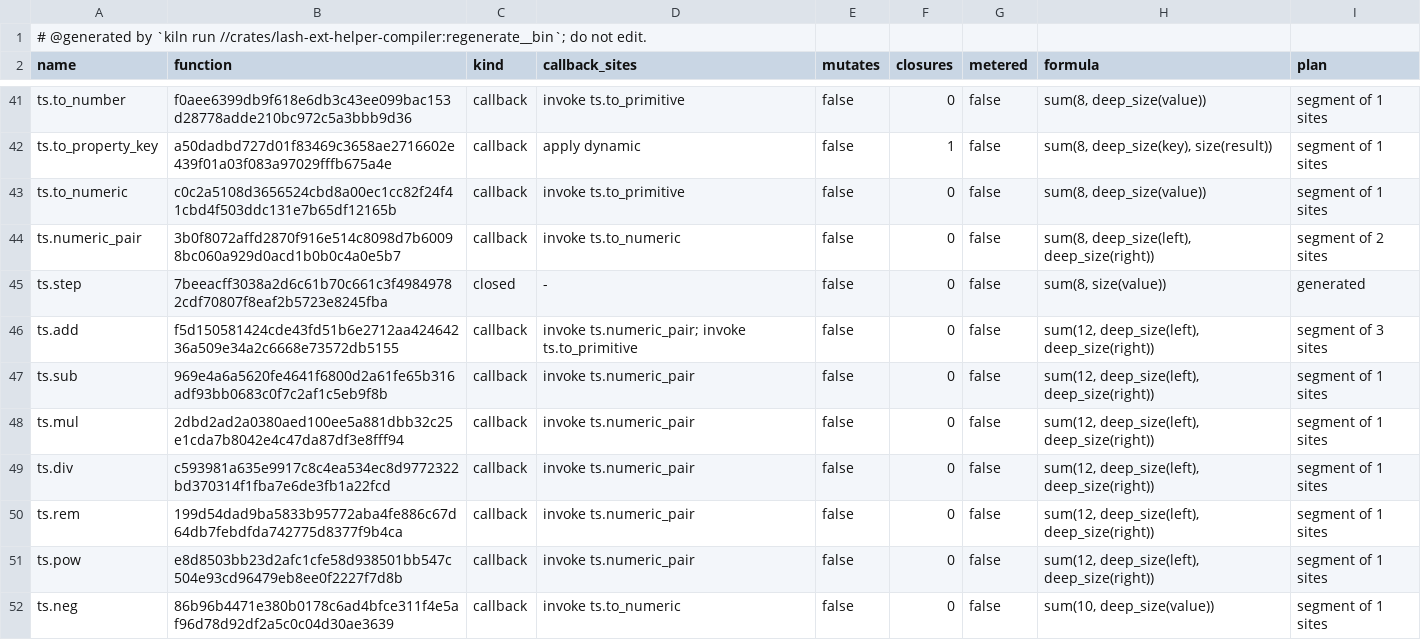
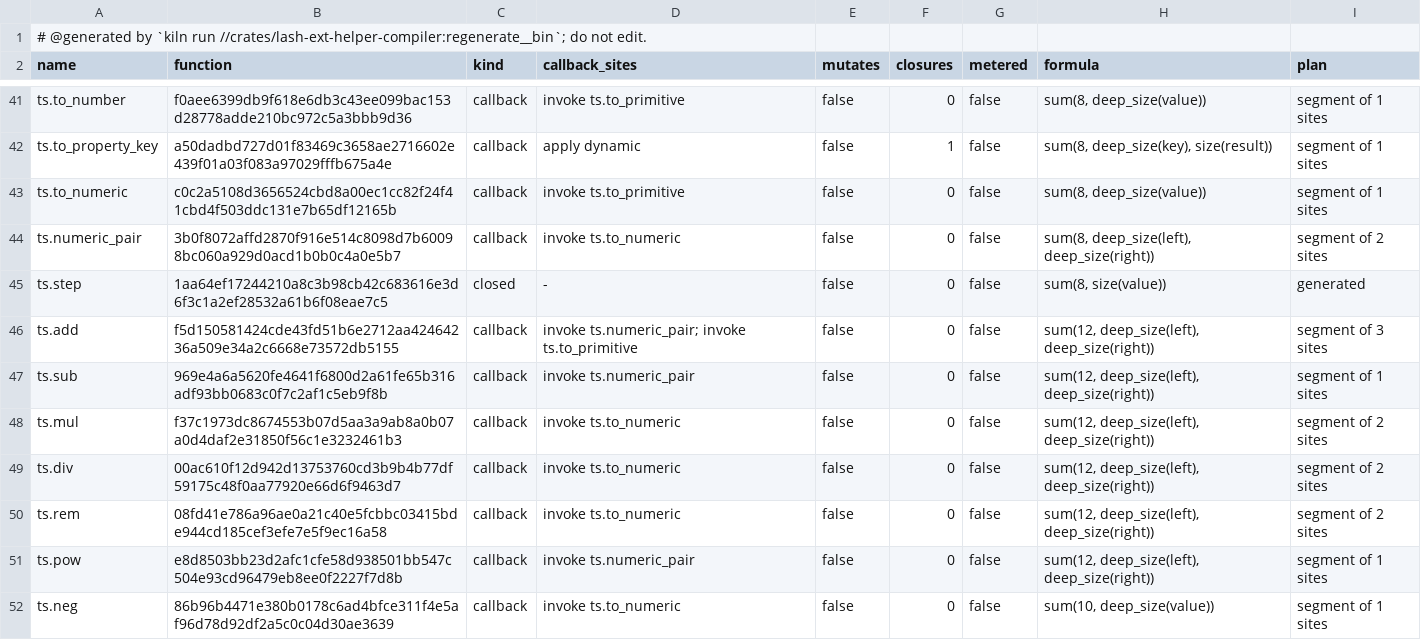
Before and after one commit to Ascending-AI/lash, a TSV file: crates/lash-ext-ts-core/src/generated/plans.tsv, drawn as a sheet; only a part is shown, gaps mark what is left out.

Commit message:
Number arithmetic runs in scalar regions below its stage 4 cost (FIG-7315)
Preserve Never while inferring arithmetic recurrences, so Number-only bindings
settle as Float without losing the Float/BigInt fact for genuinely unknown
numeric results and numeric keys.

Convert operands in order without constructing a numeric-pair tuple in multiply,
divide and remainder. Declare those helpers and increment as native operations,
so their generated scalar entries execute directly and their exact generic bodies
retain BigInt, mixed-domain errors and coercions. Regenerate the helper plans.

Keep short typed-block temporary results on the stack, with the existing full
heap storage for larger programs. A profile of the restored scalar path exposed
allocation on every block entry; removing it saves another 334-339 instructions
per arithmetic operation without restricting admission.

The first bad commit is e60f5334dc. Its adjacent parent measures 990.38/1176.72
integer/float instructions per operation; it jumps to 19727.74/21201.37. Final
same-driver costs are 892.39/1055.37, below the stage 4 ceilings. All eleven
workloads improve against the starting main baseline.

The admission law fails once on unfixed hoisted counters with zero typed blocks.
Final Number programs each execute ten typed blocks, and BigInt remains exact
beyond a machine word. Five focused laws pass, including numeric-key admission,
helper-plan freshness and typed-block equivalence over 3074 paired runs.
Workspace kiln clippy and kiln fmt pass. The single final rebase is conflict-free.
Known-red crash gate skipped (FIG-7135); quiet-host wall time is unclaimed.

Closes FIG-7315

```diff
--- a/crates/lash-ext-ts-core/src/generated/plans.tsv
+++ b/crates/lash-ext-ts-core/src/generated/plans.tsv
@@ -44,8 +44,8 @@ ts.to_numeric	c0c2a5108d3656524cbd8a00ec1cc82f24f41cbd4f503ddc131e7b65df12165b	c
 ts.numeric_pair	3b0f8072affd2870f916e514c8098d7b60098bc060a929d0acd1b0b0c4a0e5b7	callback	invoke ts.to_numeric	false	0	false	sum(8, deep_size(left), deep_size(right))	segment of 2 sites
-ts.step	7beeacff3038a2d6c61b70c661c3f49849782cdf70807f8eaf2b5723e8245fba	closed	-	false	0	false	sum(8, size(value))	generated
+ts.step	1aa64ef17244210a8c3b98cb42c683616e3d6f3c1a2ef28532a61b6f08eae7c5	closed	-	false	0	false	sum(8, size(value))	generated
 ts.add	f5d150581424cde43fd51b6e2712aa42464236a509e34a2c6668e73572db5155	callback	invoke ts.numeric_pair; invoke ts.to_primitive	false	0	false	sum(12, deep_size(left), deep_size(right))	segment of 3 sites
 ts.sub	969e4a6a5620fe4641f6800d2a61fe65b316adf93bb0683c0f7c2af1c5eb9f8b	callback	invoke ts.numeric_pair	false	0	false	sum(12, deep_size(left), deep_size(right))	segment of 1 sites
-ts.mul	2dbd2ad2a0380aed100ee5a881dbb32c25e1cda7b8042e4c47da87df3e8fff94	callback	invoke ts.numeric_pair	false	0	false	sum(12, deep_size(left), deep_size(right))	segment of 1 sites
-ts.div	c593981a635e9917c8c4ea534ec8d9772322bd370314f1fba7e6de3fb1a22fcd	callback	invoke ts.numeric_pair	false	0	false	sum(12, deep_size(left), deep_size(right))	segment of 1 sites
-ts.rem	199d54dad9ba5833b95772aba4fe886c67d64db7febdfda742775d8377f9b4ca	callback	invoke ts.numeric_pair	false	0	false	sum(12, deep_size(left), deep_size(right))	segment of 1 sites
+ts.mul	f37c1973dc8674553b07d5aa3a9ab8a0b07a0d4daf2e31850f56c1e3232461b3	callback	invoke ts.to_numeric	false	0	false	sum(12, deep_size(left), deep_size(right))	segment of 2 sites
+ts.div	00ac610f12d942d13753760cd3b9b4b77df59175c48f0aa77920e66d6f9463d7	callback	invoke ts.to_numeric	false	0	false	sum(12, deep_size(left), deep_size(right))	segment of 2 sites
+ts.rem	08fd41e786a96ae0a21c40e5fcbbc03415bde944cd185cef3efe7e5f9ec16a58	callback	invoke ts.to_numeric	false	0	false	sum(12, deep_size(left), deep_size(right))	segment of 2 sites
 ts.pow	e8d8503bb23d2afc1cfe58d938501bb547c504e93cd96479eb8ee0f2227f7d8b	callback	invoke ts.numeric_pair	false	0	false	sum(12, deep_size(left), deep_size(right))	segment of 1 sites
```
Also changed, not shown: 5 other files.
